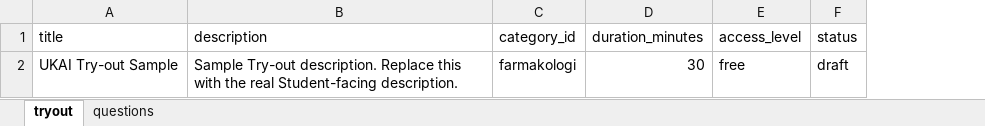
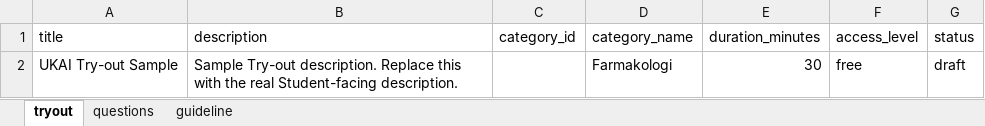
Before and after one commit to helmisatria/ilmora-x, an Excel workbook: docs/ilmorax-tryout-sample.xlsx, sheet tryout, drawn as a sheet; values as stored, in another font and other column widths than the file's, no borders; the diff names each change by its address in the sheet, - before the commit and + after, or states it on an @@ line.

Commit message:
feat: add guideline sheet to tryout export workbook
- Generate a guideline sheet listing column definitions, required fields, and valid values for each import table.
- Display category tree branches on the evaluation page for better visual hierarchy.
- Show answer summary (correct/total) per attempt in evaluation results.
- Fix embedded YouTube URL parsing in review page.

```diff
--- a/docs/ilmorax-tryout-sample.xlsx (sheet tryout)
+++ b/docs/ilmorax-tryout-sample.xlsx (sheet tryout)
+sheet tab: guideline
+column D (category_name), row 2: Farmakologi
-C2 (category_id): farmakologi
+C2 (category_id): (empty)
```
Also changed, not shown: sheet questions, 8 other files.
